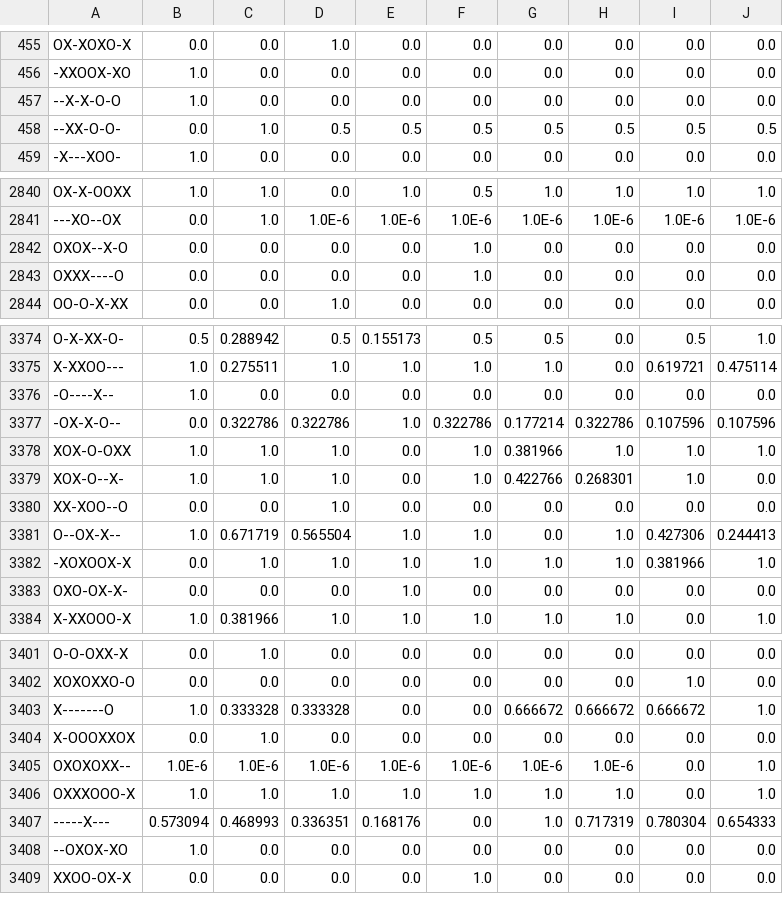
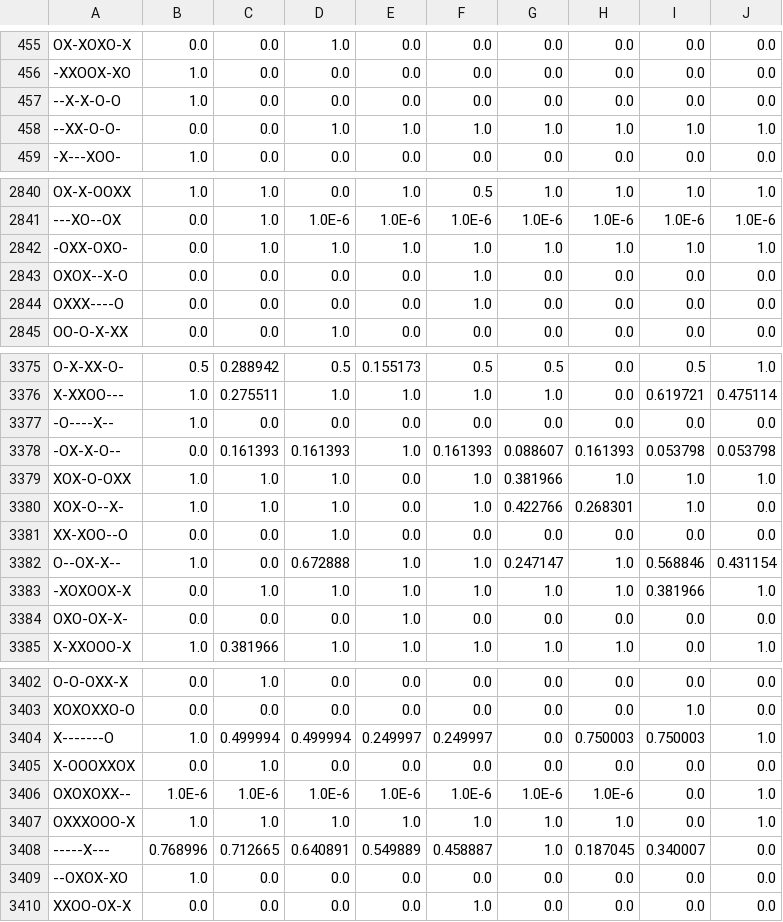
Before and after one commit to phbreyzon/TiktakToe, a CSV file: database_O.csv, drawn as a sheet; only a part is shown, gaps mark what is left out; the diff covers the shown part only.

```diff
--- a/database_O.csv
+++ b/database_O.csv
@@ -457,3 +457,3 @@ OX-XOXO-X,0.0,0.0,1.0,0.0,0.0,0.0,0.0,0.0,0.0
 --X-X-O-O,1.0,0.0,0.0,0.0,0.0,0.0,0.0,0.0,0.0
---XX-O-O-,0.0,1.0,0.5,0.5,0.5,0.5,0.5,0.5,0.5
+--XX-O-O-,0.0,0.0,1.0,1.0,1.0,1.0,1.0,1.0,1.0
 -X---XOO-,1.0,0.0,0.0,0.0,0.0,0.0,0.0,0.0,0.0
@@ -2841,2 +2841,3 @@ OX-X-OOXX,1.0,1.0,0.0,1.0,0.5,1.0,1.0,1.0,1.0
 ---XO--OX,0.0,1.0,1.0E-6,1.0E-6,1.0E-6,1.0E-6,1.0E-6,1.0E-6,1.0E-6
+-OXX-OXO-,0.0,1.0,1.0,1.0,1.0,1.0,1.0,1.0,1.0
 OXOX--X-O,0.0,0.0,0.0,0.0,1.0,0.0,0.0,0.0,0.0
@@ -3376,3 +3377,3 @@ X-XXOO---,1.0,0.275511,1.0,1.0,1.0,1.0,0.0,0.619721,0.475114
 -O----X--,1.0,0.0,0.0,0.0,0.0,0.0,0.0,0.0,0.0
--OX-X-O--,0.0,0.322786,0.322786,1.0,0.322786,0.177214,0.322786,0.107596,0.107596
+-OX-X-O--,0.0,0.161393,0.161393,1.0,0.161393,0.088607,0.161393,0.053798,0.053798
 XOX-O-OXX,1.0,1.0,1.0,0.0,1.0,0.381966,1.0,1.0,1.0
@@ -3380,3 +3381,3 @@ XOX-O--X-,1.0,1.0,1.0,0.0,1.0,0.422766,0.268301,1.0,0.0
 XX-XOO--O,0.0,0.0,1.0,0.0,0.0,0.0,0.0,0.0,0.0
-O--OX-X--,1.0,0.671719,0.565504,1.0,1.0,0.0,1.0,0.427306,0.244413
+O--OX-X--,1.0,0.0,0.672888,1.0,1.0,0.247147,1.0,0.568846,0.431154
 -XOXOOX-X,0.0,1.0,1.0,1.0,1.0,1.0,1.0,0.381966,1.0
@@ -3402,3 +3403,3 @@ O-O-OXX-X,0.0,1.0,0.0,0.0,0.0,0.0,0.0,0.0,0.0
 XOXOXXO-O,0.0,0.0,0.0,0.0,0.0,0.0,0.0,1.0,0.0
-X-------O,1.0,0.333328,0.333328,0.0,0.0,0.666672,0.666672,0.666672,1.0
+X-------O,1.0,0.499994,0.499994,0.249997,0.249997,0.0,0.750003,0.750003,1.0
 X-OOOXXOX,0.0,1.0,0.0,0.0,0.0,0.0,0.0,0.0,0.0
@@ -3406,3 +3407,3 @@ OXOXOXX--,1.0E-6,1.0E-6,1.0E-6,1.0E-6,1.0E-6,1.0E-6,1.0E-6,0.0,1.0
 OXXXOOO-X,1.0,1.0,1.0,1.0,1.0,1.0,1.0,0.0,1.0
------X---,0.573094,0.468993,0.336351,0.168176,0.0,1.0,0.717319,0.780304,0.654333
+-----X---,0.768996,0.712665,0.640891,0.549889,0.458887,1.0,0.187045,0.340007,0.0
 --OXOX-XO,1.0,0.0,0.0,0.0,0.0,0.0,0.0,0.0,0.0
```
Also changed, not shown: 92 edited cells elsewhere in this file, database_X.csv, 15 other files.
